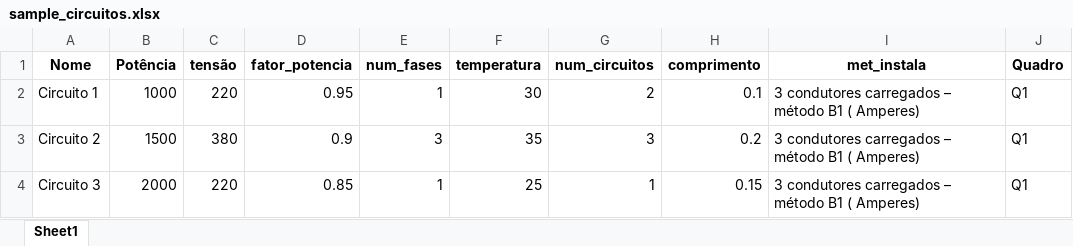
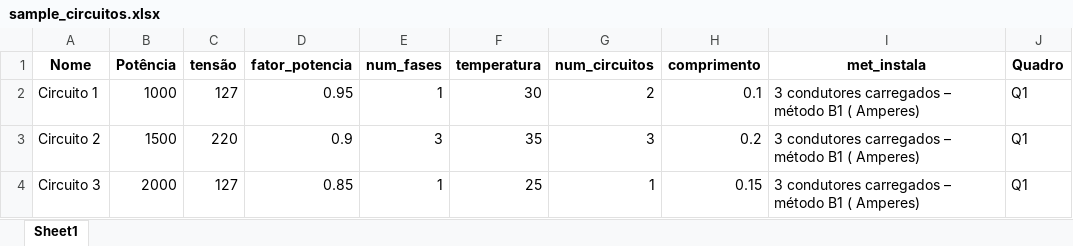
Before and after one commit to matheusviannapr/IEBTauto, an Excel workbook: sample_circuitos.xlsx, sheet Sheet1, drawn as a sheet; values as stored, in another font and other column widths than the file's, no borders; the diff names each change by its address in the sheet, - before the commit and + after, or states it on an @@ line.

Commit message:
Add files via upload

```diff
--- a/sample_circuitos.xlsx (sheet Sheet1)
+++ b/sample_circuitos.xlsx (sheet Sheet1)
-C2 (tensão): 220
+C2 (tensão): 127
-C3 (tensão): 380
+C3 (tensão): 220
-C4 (tensão): 220
+C4 (tensão): 127
```
